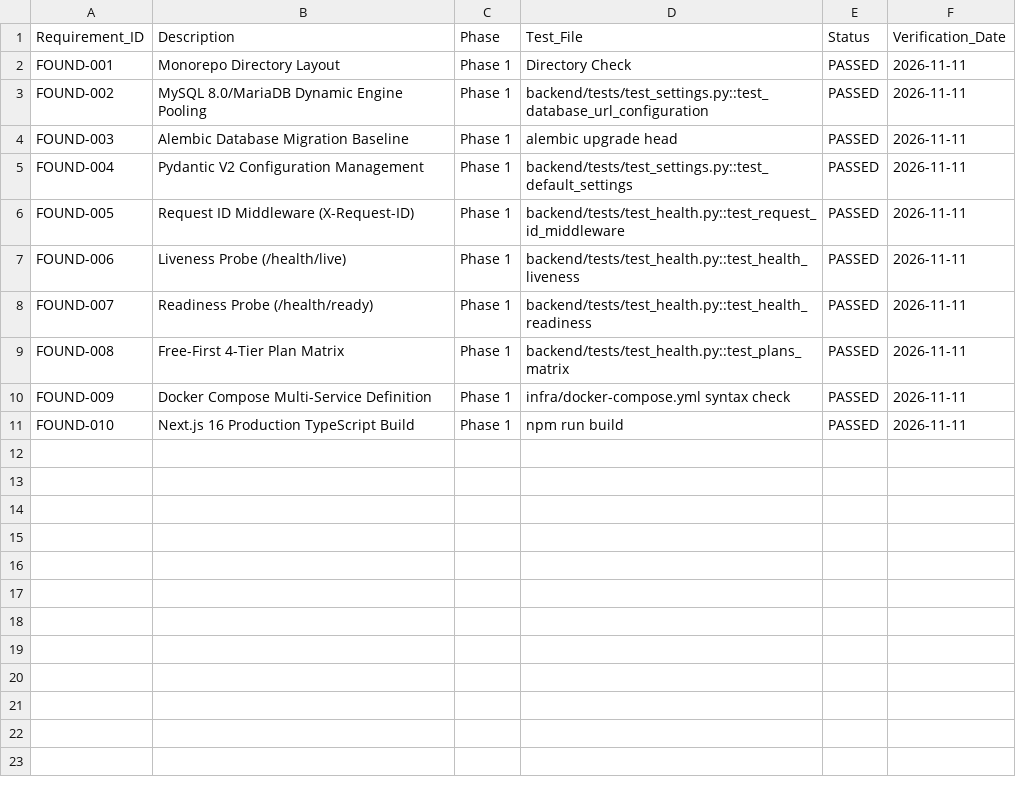
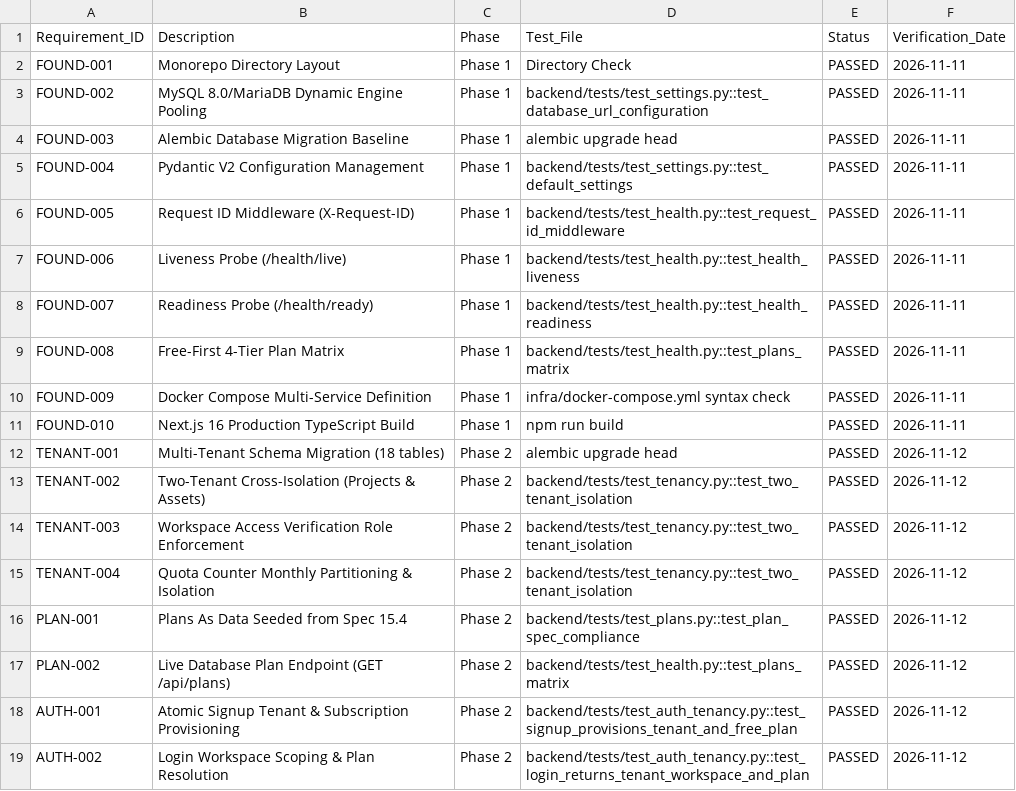
Before and after one commit to sabarinathan2114/AutoReels-Enterprise, a CSV file: docs/traceability.csv, drawn as a sheet.

Commit message:
feat(phase-2): implement multi-tenant schema, workspace scoping, plans as data, and atomic provisioning

```diff
--- a/docs/traceability.csv
+++ b/docs/traceability.csv
@@ -11 +11,9 @@ FOUND-009,Docker Compose Multi-Service Definition,Phase 1,infra/docker-compose.y
 FOUND-010,Next.js 16 Production TypeScript Build,Phase 1,npm run build,PASSED,2026-11-11
+TENANT-001,Multi-Tenant Schema Migration (18 tables),Phase 2,alembic upgrade head,PASSED,2026-11-12
+TENANT-002,Two-Tenant Cross-Isolation (Projects & Assets),Phase 2,backend/tests/test_tenancy.py::test_two_tenant_isolation,PASSED,2026-11-12
+TENANT-003,Workspace Access Verification Role Enforcement,Phase 2,backend/tests/test_tenancy.py::test_two_tenant_isolation,PASSED,2026-11-12
+TENANT-004,Quota Counter Monthly Partitioning & Isolation,Phase 2,backend/tests/test_tenancy.py::test_two_tenant_isolation,PASSED,2026-11-12
+PLAN-001,Plans As Data Seeded from Spec 15.4,Phase 2,backend/tests/test_plans.py::test_plan_spec_compliance,PASSED,2026-11-12
+PLAN-002,Live Database Plan Endpoint (GET /api/plans),Phase 2,backend/tests/test_health.py::test_plans_matrix,PASSED,2026-11-12
+AUTH-001,Atomic Signup Tenant & Subscription Provisioning,Phase 2,backend/tests/test_auth_tenancy.py::test_signup_provisions_tenant_and_free_plan,PASSED,2026-11-12
+AUTH-002,Login Workspace Scoping & Plan Resolution,Phase 2,backend/tests/test_auth_tenancy.py::test_login_returns_tenant_workspace_and_plan,PASSED,2026-11-12
```
Also changed, not shown: 11 other files.
